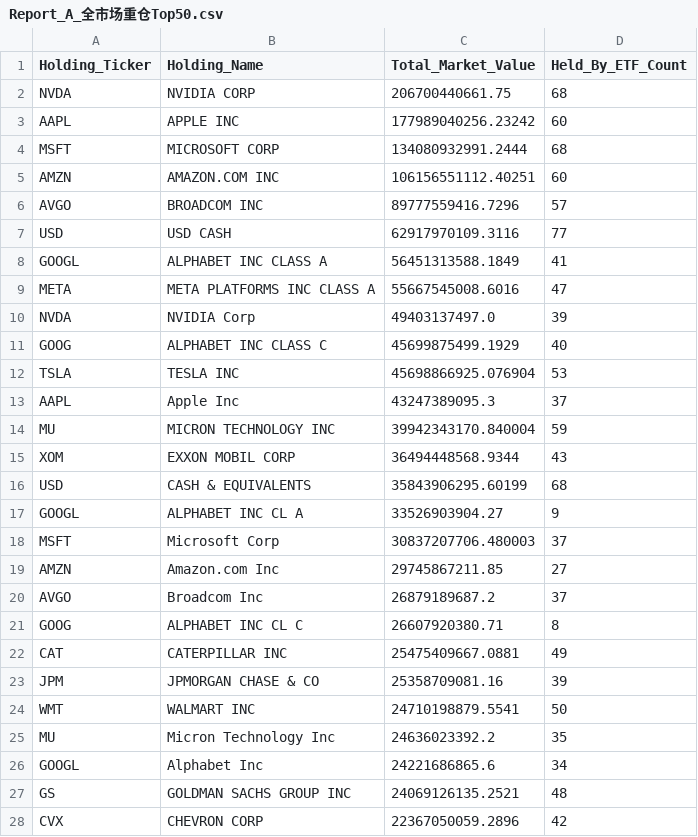
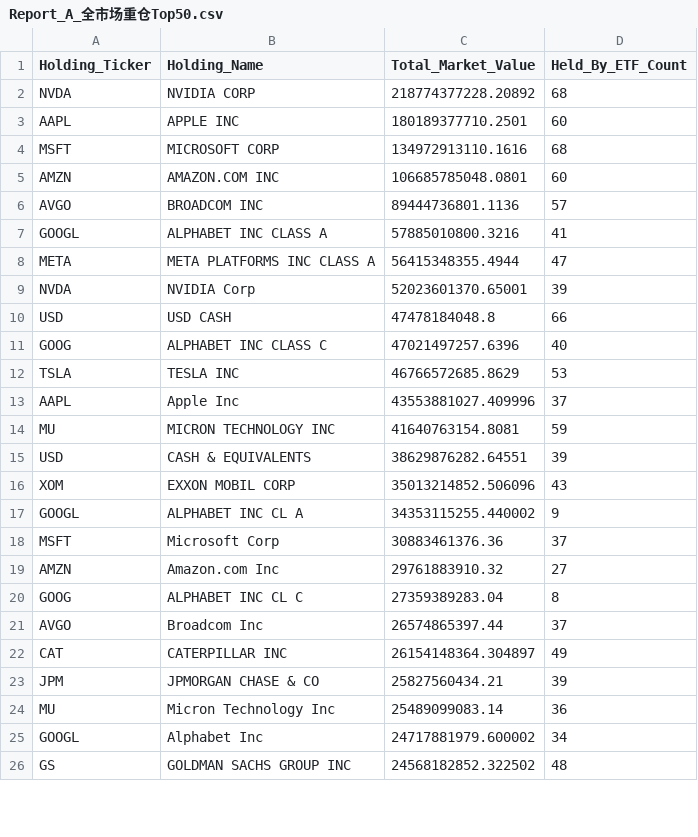
Before and after one commit to starwang3218-alt/ETF-Tracker, a CSV file: reports/Report_A_全市场重仓Top50.csv, drawn as a sheet; only a part is shown; the diff covers the shown part only.

```diff
--- a/reports/Report_A_全市场重仓Top50.csv
+++ b/reports/Report_A_全市场重仓Top50.csv
@@ -1,28 +1,26 @@
 Holding_Ticker,Holding_Name,Total_Market_Value,Held_By_ETF_Count
-NVDA,NVIDIA CORP,206700440661.75,68
-AAPL,APPLE INC,177989040256.23242,60
-MSFT,MICROSOFT CORP,134080932991.2444,68
-AMZN,AMAZON.COM INC,106156551112.40251,60
-AVGO,BROADCOM INC,89777559416.7296,57
-USD,USD CASH,62917970109.3116,77
-GOOGL,ALPHABET INC CLASS A,56451313588.1849,41
-META,META PLATFORMS INC CLASS A,55667545008.6016,47
-NVDA,NVIDIA Corp,49403137497.0,39
-GOOG,ALPHABET INC CLASS C,45699875499.1929,40
-TSLA,TESLA INC,45698866925.076904,53
-AAPL,Apple Inc,43247389095.3,37
-MU,MICRON TECHNOLOGY INC,39942343170.840004,59
-XOM,EXXON MOBIL CORP,36494448568.9344,43
-USD,CASH & EQUIVALENTS,35843906295.60199,68
-GOOGL,ALPHABET INC CL A,33526903904.27,9
-MSFT,Microsoft Corp,30837207706.480003,37
-AMZN,Amazon.com Inc,29745867211.85,27
-AVGO,Broadcom Inc,26879189687.2,37
-GOOG,ALPHABET INC CL C,26607920380.71,8
-CAT,CATERPILLAR INC,25475409667.0881,49
-JPM,JPMORGAN CHASE & CO,25358709081.16,39
-WMT,WALMART INC,24710198879.5541,50
-MU,Micron Technology Inc,24636023392.2,35
-GOOGL,Alphabet Inc,24221686865.6,34
-GS,GOLDMAN SACHS GROUP INC,24069126135.2521,48
-CVX,CHEVRON CORP,22367050059.2896,42
+NVDA,NVIDIA CORP,218774377228.20892,68
+AAPL,APPLE INC,180189377710.2501,60
+MSFT,MICROSOFT CORP,134972913110.1616,68
+AMZN,AMAZON.COM INC,106685785048.0801,60
+AVGO,BROADCOM INC,89444736801.1136,57
+GOOGL,ALPHABET INC CLASS A,57885010800.3216,41
+META,META PLATFORMS INC CLASS A,56415348355.4944,47
+NVDA,NVIDIA Corp,52023601370.65001,39
+USD,USD CASH,47478184048.8,66
+GOOG,ALPHABET INC CLASS C,47021497257.6396,40
+TSLA,TESLA INC,46766572685.8629,53
+AAPL,Apple Inc,43553881027.409996,37
+MU,MICRON TECHNOLOGY INC,41640763154.8081,59
+USD,CASH & EQUIVALENTS,38629876282.64551,39
+XOM,EXXON MOBIL CORP,35013214852.506096,43
+GOOGL,ALPHABET INC CL A,34353115255.440002,9
+MSFT,Microsoft Corp,30883461376.36,37
+AMZN,Amazon.com Inc,29761883910.32,27
+GOOG,ALPHABET INC CL C,27359389283.04,8
+AVGO,Broadcom Inc,26574865397.44,37
+CAT,CATERPILLAR INC,26154148364.304897,49
+JPM,JPMORGAN CHASE & CO,25827560434.21,39
+MU,Micron Technology Inc,25489099083.14,36
+GOOGL,Alphabet Inc,24717881979.600002,34
+GS,GOLDMAN SACHS GROUP INC,24568182852.322502,48
```
Also changed, not shown: 9 added rows, 7 removed rows and 16 edited cells elsewhere in this file, data/data_freshness_report.csv, reports/Report_B_个股反向追踪.csv, 5 other files.
